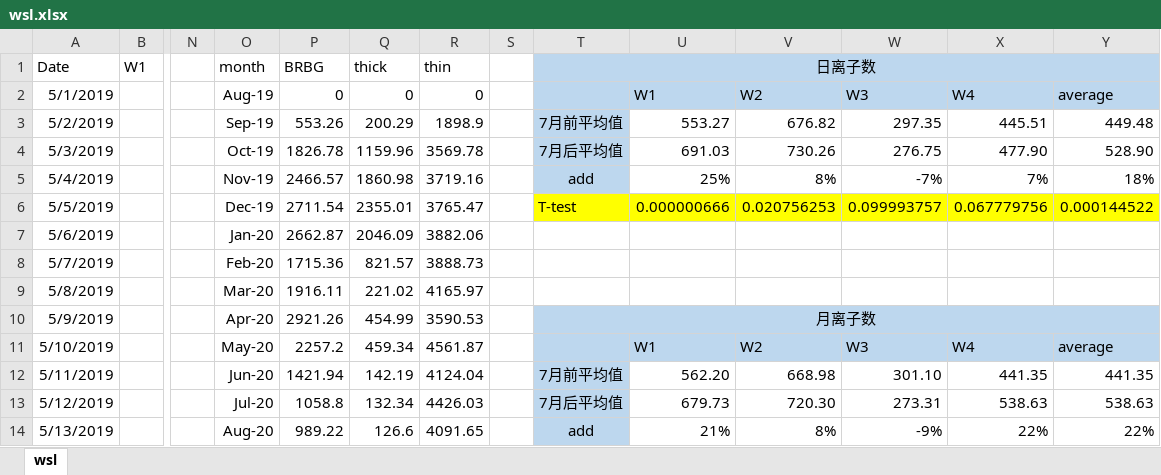
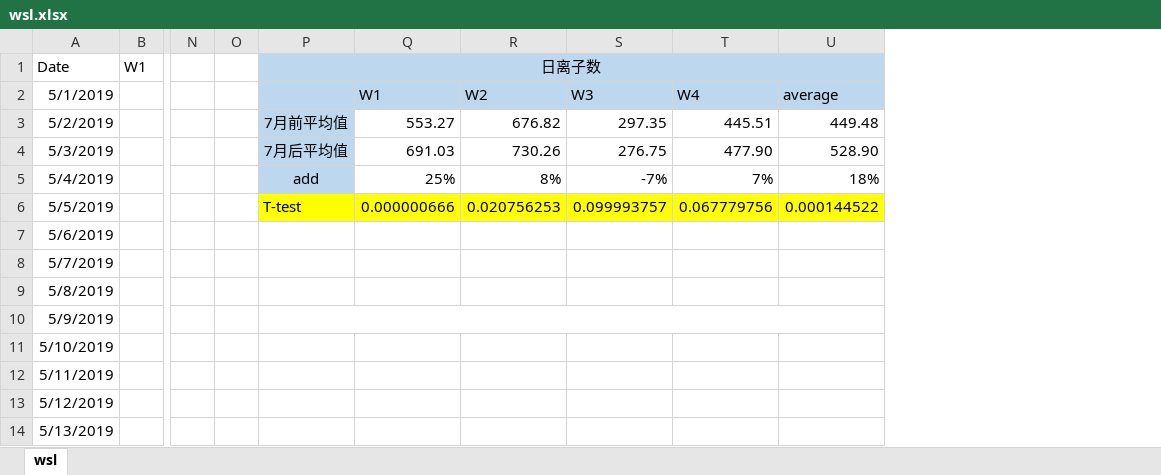
Before and after one commit to forward11/rainfall, an Excel workbook: Negative_ions/wsl.xlsx, sheet wsl, drawn as a sheet; only a part is shown, gaps mark what is left out; values as stored, in another font and other column widths than the file's, no borders; removed rows and columns are numbered as before the commit, all else as after; the diff covers the shown part only; the diff names each change by its address in the sheet, - before the commit and + after, or states it on an @@ line.

```diff
--- a/Negative_ions/wsl.xlsx (sheet wsl)
+++ b/Negative_ions/wsl.xlsx (sheet wsl)
-column O, rows 1-14: month | Aug-19 | Sep-19 | Oct-19 | Nov-19 | Dec-19 | Jan-20 | Feb-20 | Mar-20 | Apr-20 | May-20 | Jun-20 | Jul-20 | Aug-20
-column P, rows 1-14: BRBG | 0 | 553.26 | 1826.78 | 2466.57 | 2711.54 | 2662.87 | 1715.36 | 1916.11 | 2921.26 | 2257.2 | 1421.94 | 1058.8 | 989.22
-column Q, rows 1-14: thick | 0 | 200.29 | 1159.96 | 1860.98 | 2355.01 | 2046.09 | 821.57 | 221.02 | 454.99 | 459.34 | 142.19 | 132.34 | 126.6
-column R, rows 1-14: thin | 0 | 1898.9 | 3569.78 | 3719.16 | 3765.47 | 3882.06 | 3888.73 | 4165.97 | 3590.53 | 4561.87 | 4124.04 | 4426.03 | 4091.65
-P10: 月离子数
+P10: (empty)
-P10:U11 fill: #BDD7EE
+P10:U11 fill: none
-Q11: W1
+Q11: (empty)
-R11: W2
+R11: (empty)
-S11: W3
+S11: (empty)
-T11: W4
+T11: (empty)
-U11: average
+U11: (empty)
-P12: 7月前平均值
+P12: (empty)
-P12:P14 fill: #BDD7EE
+P12:P14 fill: none
-Q12: 562.20
+Q12: (empty)
-R12: 668.98
+R12: (empty)
-S12: 301.10
+S12: (empty)
-T12: 441.35
+T12: (empty)
-U12: 441.35
+U12: (empty)
-P13: 7月后平均值
+P13: (empty)
-Q13: 679.73
+Q13: (empty)
-R13: 720.30
+R13: (empty)
-S13: 273.31
+S13: (empty)
-T13: 538.63
+T13: (empty)
-U13: 538.63
+U13: (empty)
-P14: add
+P14: (empty)
-Q14: 21%
+Q14: (empty)
-R14: 8%
+R14: (empty)
-S14: -9%
+S14: (empty)
-T14: 22%
+T14: (empty)
-U14: 22%
+U14: (empty)
```
Also changed, not shown: 6 edited cells and cell formats elsewhere in this sheet, formulas that keep their value, Negative_ions/lps.xlsx, 1 other file.
